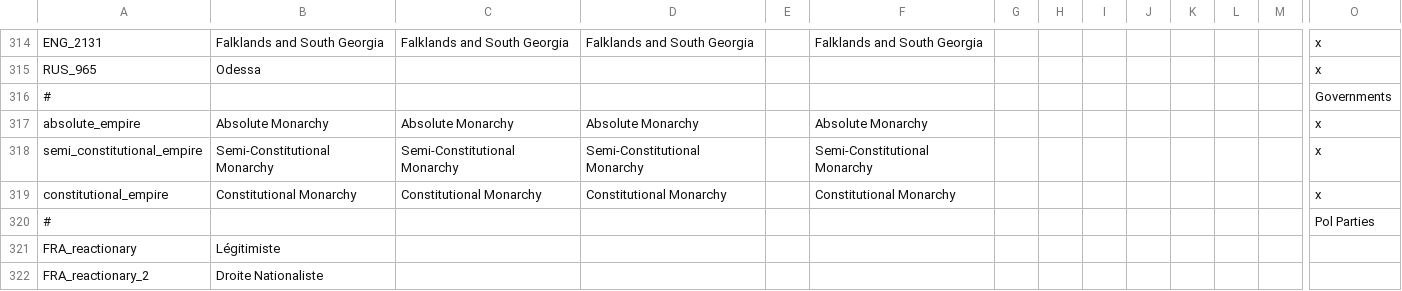
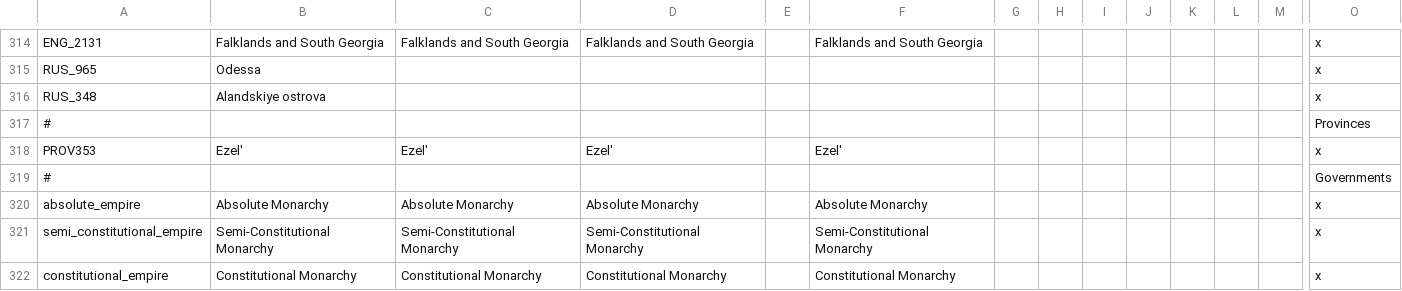
Before and after one commit to Proffan25/IGoR-PRF, a CSV file: localisation/PRF.csv, drawn as a sheet; only a part is shown, gaps mark what is left out; the shorter side is filled out with more unchanged rows; rows hold the shown columns only; the diff names each change by its address in the sheet, - before the commit and + after, or states it on an @@ line.

```diff
--- a/localisation/PRF.csv
+++ b/localisation/PRF.csv
+row 316: RUS_348 | Alandskiye ostrova |  |  |  |  |  |  |  |  |  |  |  | x
+row 317: # |  |  |  |  |  |  |  |  |  |  |  |  | Provinces
+row 318: PROV353 | Ezel' | Ezel' | Ezel' |  | Ezel' |  |  |  |  |  |  |  | x
```
Also changed, not shown: 3 other files.
